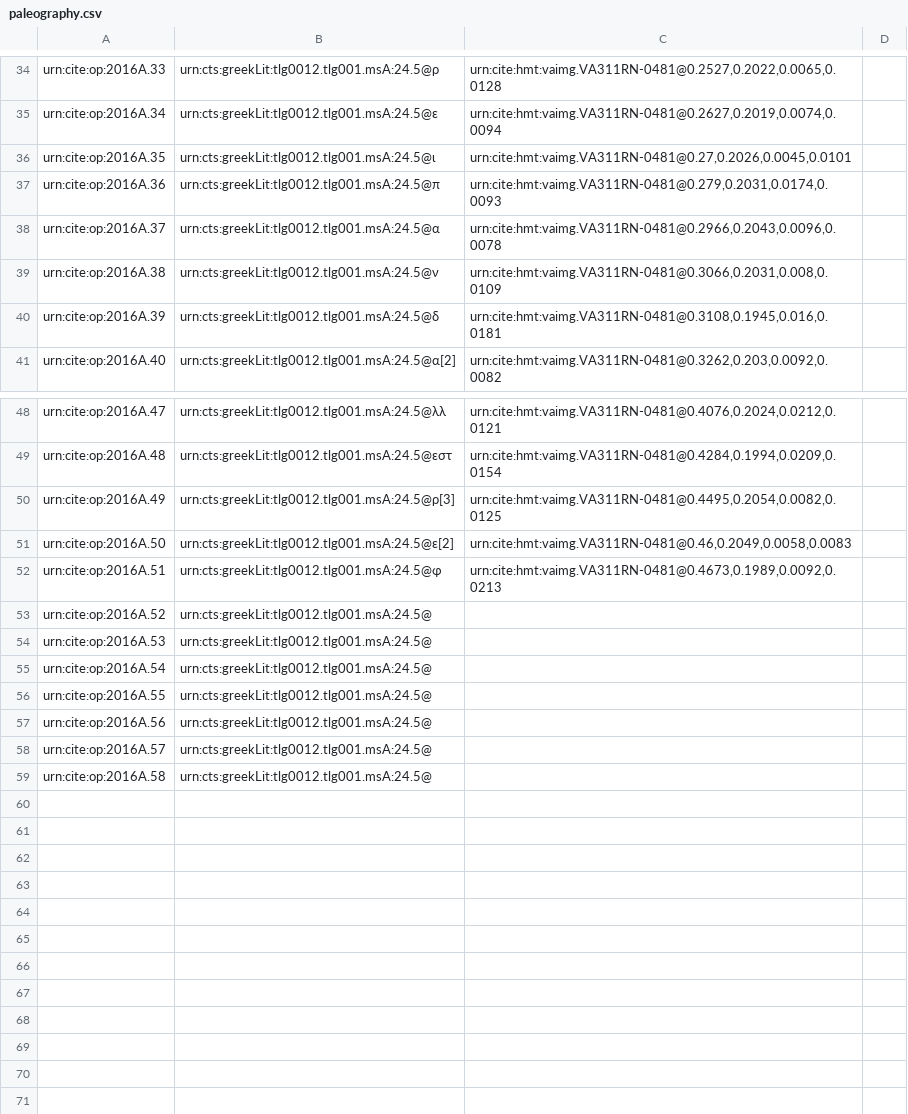
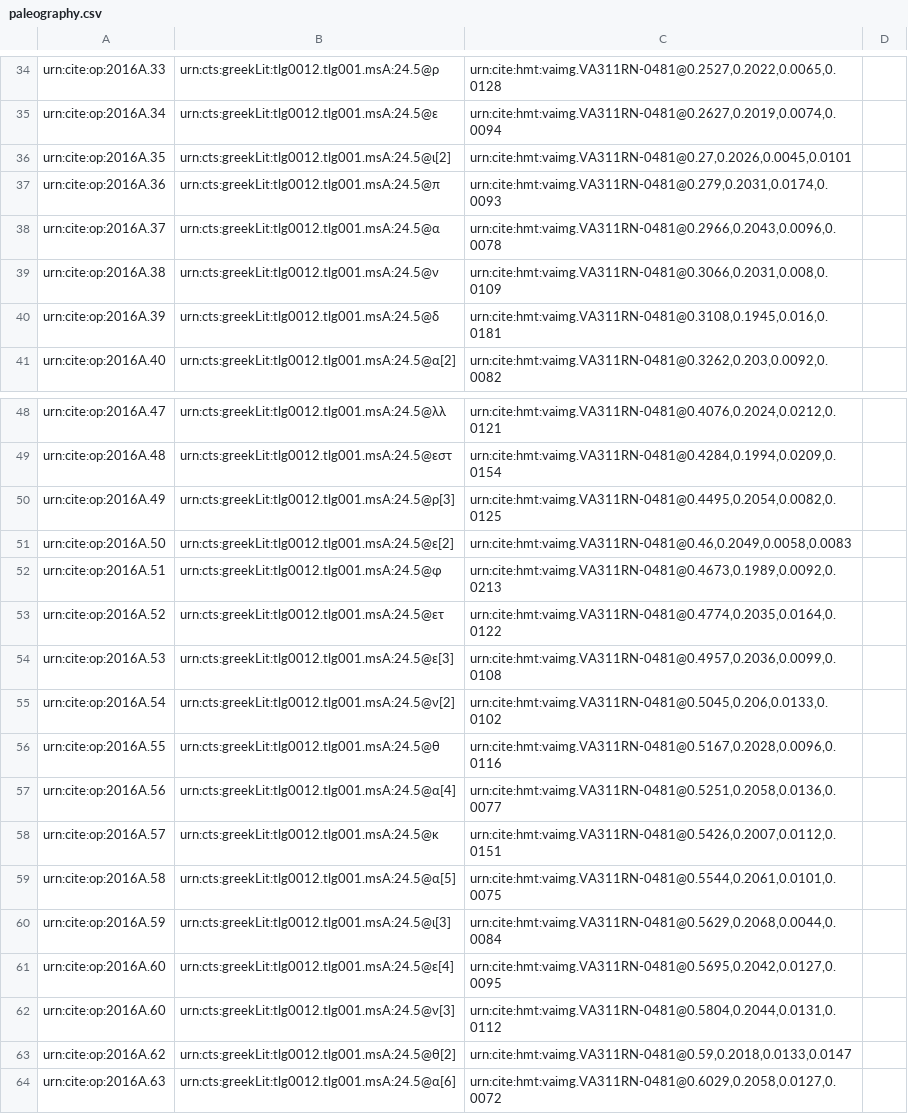
Before and after one commit to hmteditors/il24-A, a CSV file: collections/paleography.csv, drawn as a sheet; only a part is shown, gaps mark what is left out.

Commit message:
Update paleography.csv

```diff
--- a/collections/paleography.csv
+++ b/collections/paleography.csv
@@ -35,3 +35,3 @@ urn:cite:op:2016A.33,urn:cts:greekLit:tlg0012.tlg001.msA:24.5@ρ,"urn:cite:hmt:v
 urn:cite:op:2016A.34,urn:cts:greekLit:tlg0012.tlg001.msA:24.5@ε,"urn:cite:hmt:vaimg.VA311RN-0481@0.2627,0.2019,0.0074,0.0094",
-urn:cite:op:2016A.35,urn:cts:greekLit:tlg0012.tlg001.msA:24.5@ι,"urn:cite:hmt:vaimg.VA311RN-0481@0.27,0.2026,0.0045,0.0101",
+urn:cite:op:2016A.35,urn:cts:greekLit:tlg0012.tlg001.msA:24.5@ι[2],"urn:cite:hmt:vaimg.VA311RN-0481@0.27,0.2026,0.0045,0.0101",
 urn:cite:op:2016A.36,urn:cts:greekLit:tlg0012.tlg001.msA:24.5@π,"urn:cite:hmt:vaimg.VA311RN-0481@0.279,0.2031,0.0174,0.0093",
@@ -52,8 +52,13 @@ urn:cite:op:2016A.50,urn:cts:greekLit:tlg0012.tlg001.msA:24.5@ε[2],"urn:cite:hm
 urn:cite:op:2016A.51,urn:cts:greekLit:tlg0012.tlg001.msA:24.5@φ,"urn:cite:hmt:vaimg.VA311RN-0481@0.4673,0.1989,0.0092,0.0213",
-urn:cite:op:2016A.52,urn:cts:greekLit:tlg0012.tlg001.msA:24.5@
-urn:cite:op:2016A.53,urn:cts:greekLit:tlg0012.tlg001.msA:24.5@
-urn:cite:op:2016A.54,urn:cts:greekLit:tlg0012.tlg001.msA:24.5@
-urn:cite:op:2016A.55,urn:cts:greekLit:tlg0012.tlg001.msA:24.5@
-urn:cite:op:2016A.56,urn:cts:greekLit:tlg0012.tlg001.msA:24.5@
-urn:cite:op:2016A.57,urn:cts:greekLit:tlg0012.tlg001.msA:24.5@
-urn:cite:op:2016A.58,urn:cts:greekLit:tlg0012.tlg001.msA:24.5@
+urn:cite:op:2016A.52,urn:cts:greekLit:tlg0012.tlg001.msA:24.5@ετ,"urn:cite:hmt:vaimg.VA311RN-0481@0.4774,0.2035,0.0164,0.0122",
+urn:cite:op:2016A.53,urn:cts:greekLit:tlg0012.tlg001.msA:24.5@ε[3],"urn:cite:hmt:vaimg.VA311RN-0481@0.4957,0.2036,0.0099,0.0108",
+urn:cite:op:2016A.54,urn:cts:greekLit:tlg0012.tlg001.msA:24.5@ν[2],"urn:cite:hmt:vaimg.VA311RN-0481@0.5045,0.206,0.0133,0.0102",
+urn:cite:op:2016A.55,urn:cts:greekLit:tlg0012.tlg001.msA:24.5@θ,"urn:cite:hmt:vaimg.VA311RN-0481@0.5167,0.2028,0.0096,0.0116",
+urn:cite:op:2016A.56,urn:cts:greekLit:tlg0012.tlg001.msA:24.5@α[4],"urn:cite:hmt:vaimg.VA311RN-0481@0.5251,0.2058,0.0136,0.0077",
+urn:cite:op:2016A.57,urn:cts:greekLit:tlg0012.tlg001.msA:24.5@κ,"urn:cite:hmt:vaimg.VA311RN-0481@0.5426,0.2007,0.0112,0.0151",
+urn:cite:op:2016A.58,urn:cts:greekLit:tlg0012.tlg001.msA:24.5@α[5],"urn:cite:hmt:vaimg.VA311RN-0481@0.5544,0.2061,0.0101,0.0075",
+urn:cite:op:2016A.59,urn:cts:greekLit:tlg0012.tlg001.msA:24.5@ι[3],"urn:cite:hmt:vaimg.VA311RN-0481@0.5629,0.2068,0.0044,0.0084"
+urn:cite:op:2016A.60,urn:cts:greekLit:tlg0012.tlg001.msA:24.5@ε[4],"urn:cite:hmt:vaimg.VA311RN-0481@0.5695,0.2042,0.0127,0.0095",
+urn:cite:op:2016A.60,urn:cts:greekLit:tlg0012.tlg001.msA:24.5@ν[3],"urn:cite:hmt:vaimg.VA311RN-0481@0.5804,0.2044,0.0131,0.0112",
+urn:cite:op:2016A.62,urn:cts:greekLit:tlg0012.tlg001.msA:24.5@θ[2],"urn:cite:hmt:vaimg.VA311RN-0481@0.59,0.2018,0.0133,0.0147",
+urn:cite:op:2016A.63,urn:cts:greekLit:tlg0012.tlg001.msA:24.5@α[6],"urn:cite:hmt:vaimg.VA311RN-0481@0.6029,0.2058,0.0127,0.0072",
```
